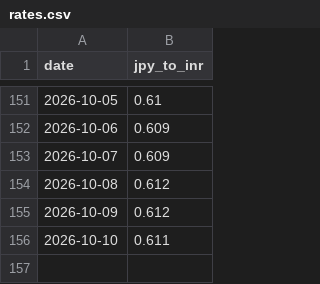
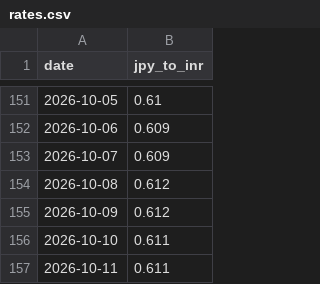
Before and after one commit to kat479/YenRupee, a CSV file: rates.csv, drawn as a sheet; only a part is shown, gaps mark what is left out; the diff names each change by its address in the sheet, - before the commit and + after, or states it on an @@ line.

```diff
--- a/rates.csv
+++ b/rates.csv
+row 157: 2026-10-11 | 0.611
```
